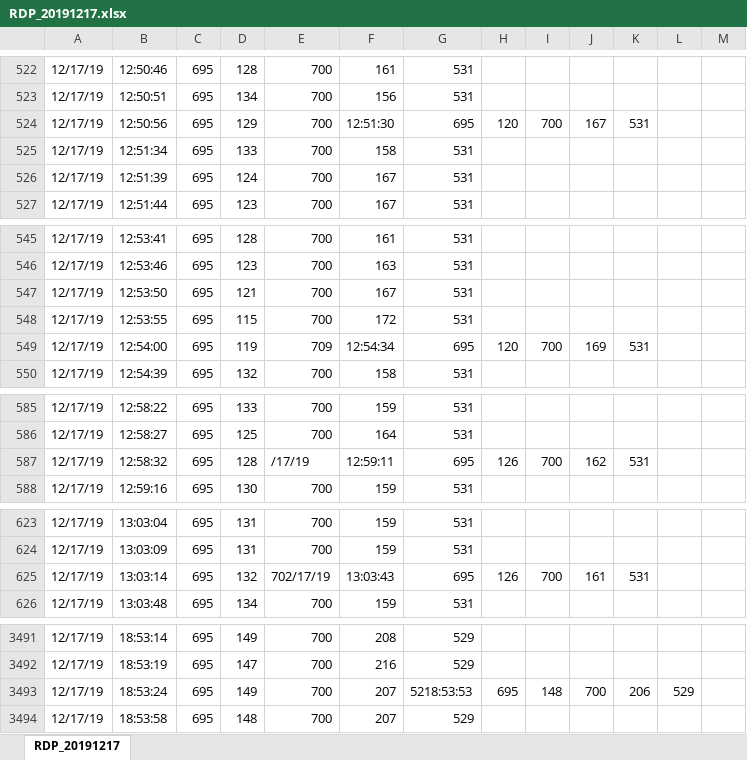
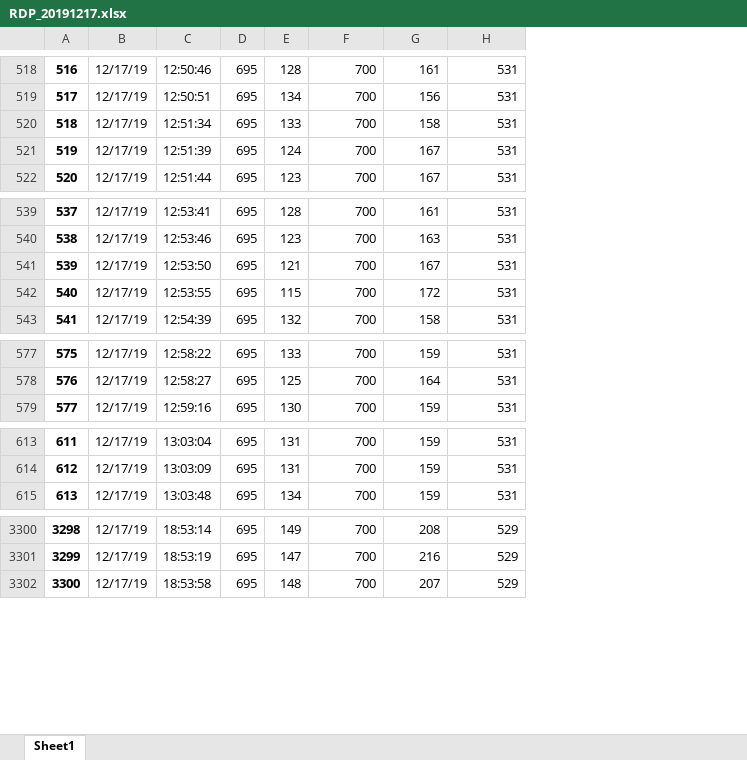
Before and after one commit to ScheinerS/L6-L7, an Excel workbook: FLNTU/Muelle de pescadores/RDP_20191217.xlsx, sheet Sheet1, drawn as a sheet; only a part is shown, gaps mark what is left out; values as stored, in another font and other column widths than the file's, no borders; removed rows and columns are numbered as before the commit, all else as after; the diff covers the shown part only; the diff names each change by its address in the sheet, - before the commit and + after, or states it on an @@ line.

```diff
--- a/FLNTU/Muelle de pescadores/RDP_20191217.xlsx (sheet Sheet1)
+++ b/FLNTU/Muelle de pescadores/RDP_20191217.xlsx (sheet Sheet1)
-sheet tab: RDP_20191217
+sheet tab: Sheet1
+column A, rows 518-522: 516 | 517 | 518 | 519 | 520; rows 539-543: 537 | 538 | 539 | 540 | 541; rows 577-579: 575 | 576 | 577; rows 613-615: 611 | 612 | 613; rows 3300-3302: 3298 | 3299 | 3300
-column H, empty
-column I, empty
-column J, empty
-column K, empty
-column L, empty
-column M, empty
-row 524: 12/17/19 | 12:50:56 | 695 | 129 | 700 | 12:51:30 | 695 | 120 | 700 | 167 | 531
-row 549: 12/17/19 | 12:54:00 | 695 | 119 | 709 | 12:54:34 | 695 | 120 | 700 | 169 | 531
-row 587: 12/17/19 | 12:58:32 | 695 | 128 | /17/19 | 12:59:11 | 695 | 126 | 700 | 162 | 531
-row 625: 12/17/19 | 13:03:14 | 695 | 132 | 702/17/19 | 13:03:43 | 695 | 126 | 700 | 161 | 531
-row 3493: 12/17/19 | 18:53:24 | 695 | 149 | 700 | 207 | 5218:53:53 | 695 | 148 | 700 | 206 | 529
```
Also changed, not shown: 1 added row and 206 removed rows elsewhere in this sheet, 9 other files.
